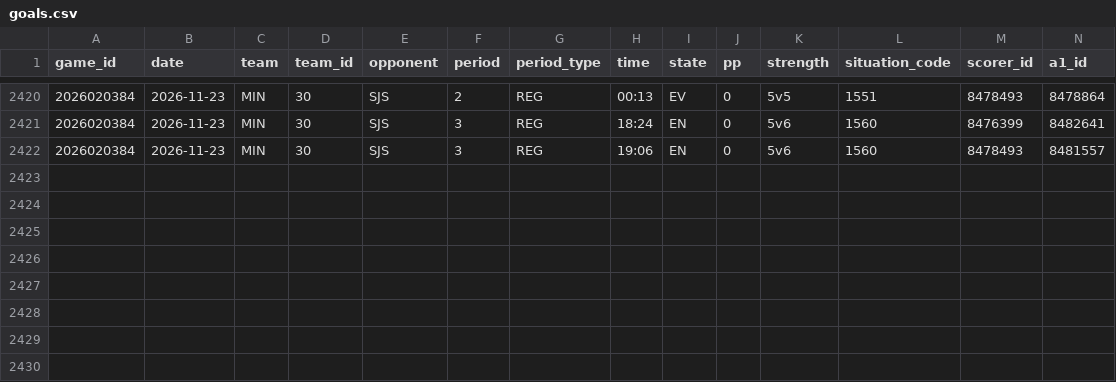
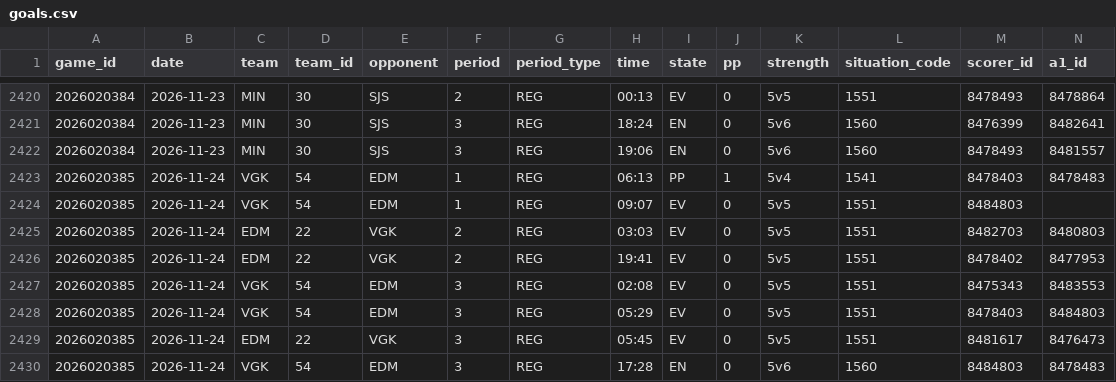
Before and after one commit to twothreecc/nhl-pp-combos, a CSV file: data/goals.csv, drawn as a sheet; only a part is shown, gaps mark what is left out; rows hold the shown columns only; the diff names each change by its address in the sheet, - before the commit and + after, or states it on an @@ line.

```diff
--- a/data/goals.csv
+++ b/data/goals.csv
+row 2423: 2026020385 | 2026-11-24 | VGK | 54 | EDM | 1 | REG | 06:13 | PP | 1 | 5v4 | 1541 | 8478403 | 8478483
+row 2424: 2026020385 | 2026-11-24 | VGK | 54 | EDM | 1 | REG | 09:07 | EV | 0 | 5v5 | 1551 | 8484803
+row 2425: 2026020385 | 2026-11-24 | EDM | 22 | VGK | 2 | REG | 03:03 | EV | 0 | 5v5 | 1551 | 8482703 | 8480803
+row 2426: 2026020385 | 2026-11-24 | EDM | 22 | VGK | 2 | REG | 19:41 | EV | 0 | 5v5 | 1551 | 8478402 | 8477953
+row 2427: 2026020385 | 2026-11-24 | VGK | 54 | EDM | 3 | REG | 02:08 | EV | 0 | 5v5 | 1551 | 8475343 | 8483553
+row 2428: 2026020385 | 2026-11-24 | VGK | 54 | EDM | 3 | REG | 05:29 | EV | 0 | 5v5 | 1551 | 8478403 | 8484803
+row 2429: 2026020385 | 2026-11-24 | EDM | 22 | VGK | 3 | REG | 05:45 | EV | 0 | 5v5 | 1551 | 8481617 | 8476473
+row 2430: 2026020385 | 2026-11-24 | VGK | 54 | EDM | 3 | REG | 17:28 | EN | 0 | 5v6 | 1560 | 8484803 | 8478483
```
Also changed, not shown: data/goalie_games.csv, data/pp_goals.csv, 13 other files.
